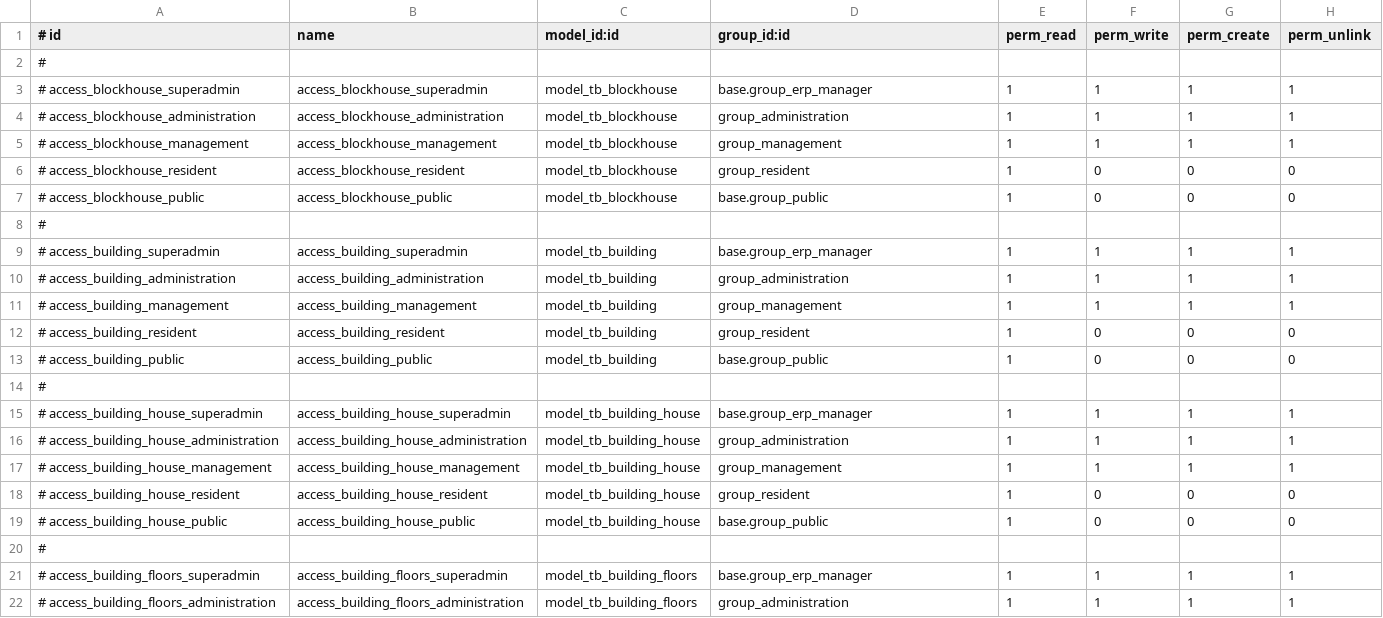
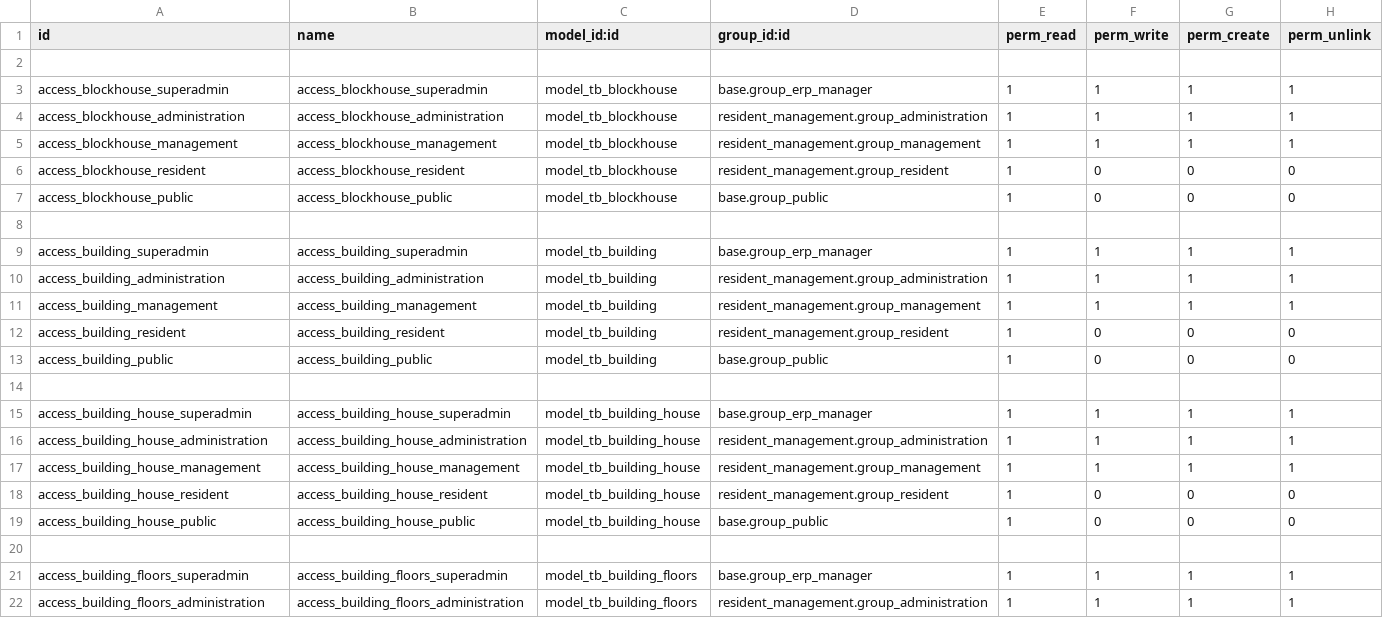
Before and after one commit to cntt0901taizero/residential-adminapp, a CSV file: src/apartment_project/security/ir.model.access.csv, drawn as a sheet; only a part is shown; the diff covers the shown part only.

```diff
--- a/src/apartment_project/security/ir.model.access.csv
+++ b/src/apartment_project/security/ir.model.access.csv
@@ -1,22 +1,22 @@
-# id,name,model_id:id,group_id:id,perm_read,perm_write,perm_create,perm_unlink
-#
-# access_blockhouse_superadmin,access_blockhouse_superadmin,model_tb_blockhouse,base.group_erp_manager,1,1,1,1
-# access_blockhouse_administration,access_blockhouse_administration,model_tb_blockhouse,group_administration,1,1,1,1
-# access_blockhouse_management,access_blockhouse_management,model_tb_blockhouse,group_management,1,1,1,1
-# access_blockhouse_resident,access_blockhouse_resident,model_tb_blockhouse,group_resident,1,0,0,0
-# access_blockhouse_public,access_blockhouse_public,model_tb_blockhouse,base.group_public,1,0,0,0
-#
-# access_building_superadmin,access_building_superadmin,model_tb_building,base.group_erp_manager,1,1,1,1
-# access_building_administration,access_building_administration,model_tb_building,group_administration,1,1,1,1
-# access_building_management,access_building_management,model_tb_building,group_management,1,1,1,1
-# access_building_resident,access_building_resident,model_tb_building,group_resident,1,0,0,0
-# access_building_public,access_building_public,model_tb_building,base.group_public,1,0,0,0
-#
-# access_building_house_superadmin,access_building_house_superadmin,model_tb_building_house,base.group_erp_manager,1,1,1,1
-# access_building_house_administration,access_building_house_administration,model_tb_building_house,group_administration,1,1,1,1
-# access_building_house_management,access_building_house_management,model_tb_building_house,group_management,1,1,1,1
-# access_building_house_resident,access_building_house_resident,model_tb_building_house,group_resident,1,0,0,0
-# access_building_house_public,access_building_house_public,model_tb_building_house,base.group_public,1,0,0,0
-#
-# access_building_floors_superadmin,access_building_floors_superadmin,model_tb_building_floors,base.group_erp_manager,1,1,1,1
-# access_building_floors_administration,access_building_floors_administration,model_tb_building_floors,group_administration,1,1,1,1
+id,name,model_id:id,group_id:id,perm_read,perm_write,perm_create,perm_unlink
+
+access_blockhouse_superadmin,access_blockhouse_superadmin,model_tb_blockhouse,base.group_erp_manager,1,1,1,1
+access_blockhouse_administration,access_blockhouse_administration,model_tb_blockhouse,resident_management.group_administration,1,1,1,1
+access_blockhouse_management,access_blockhouse_management,model_tb_blockhouse,resident_management.group_management,1,1,1,1
+access_blockhouse_resident,access_blockhouse_resident,model_tb_blockhouse,resident_management.group_resident,1,0,0,0
+access_blockhouse_public,access_blockhouse_public,model_tb_blockhouse,base.group_public,1,0,0,0
+
+access_building_superadmin,access_building_superadmin,model_tb_building,base.group_erp_manager,1,1,1,1
+access_building_administration,access_building_administration,model_tb_building,resident_management.group_administration,1,1,1,1
+access_building_management,access_building_management,model_tb_building,resident_management.group_management,1,1,1,1
+access_building_resident,access_building_resident,model_tb_building,resident_management.group_resident,1,0,0,0
+access_building_public,access_building_public,model_tb_building,base.group_public,1,0,0,0
+
+access_building_house_superadmin,access_building_house_superadmin,model_tb_building_house,base.group_erp_manager,1,1,1,1
+access_building_house_administration,access_building_house_administration,model_tb_building_house,resident_management.group_administration,1,1,1,1
+access_building_house_management,access_building_house_management,model_tb_building_house,resident_management.group_management,1,1,1,1
+access_building_house_resident,access_building_house_resident,model_tb_building_house,resident_management.group_resident,1,0,0,0
+access_building_house_public,access_building_house_public,model_tb_building_house,base.group_public,1,0,0,0
+
+access_building_floors_superadmin,access_building_floors_superadmin,model_tb_building_floors,base.group_erp_manager,1,1,1,1
+access_building_floors_administration,access_building_floors_administration,model_tb_building_floors,resident_management.group_administration,1,1,1,1
```
Also changed, not shown: 1 removed row and 5 edited cells elsewhere in this file, src/resident_management/security/ir.model.access.csv, 58 other files.
